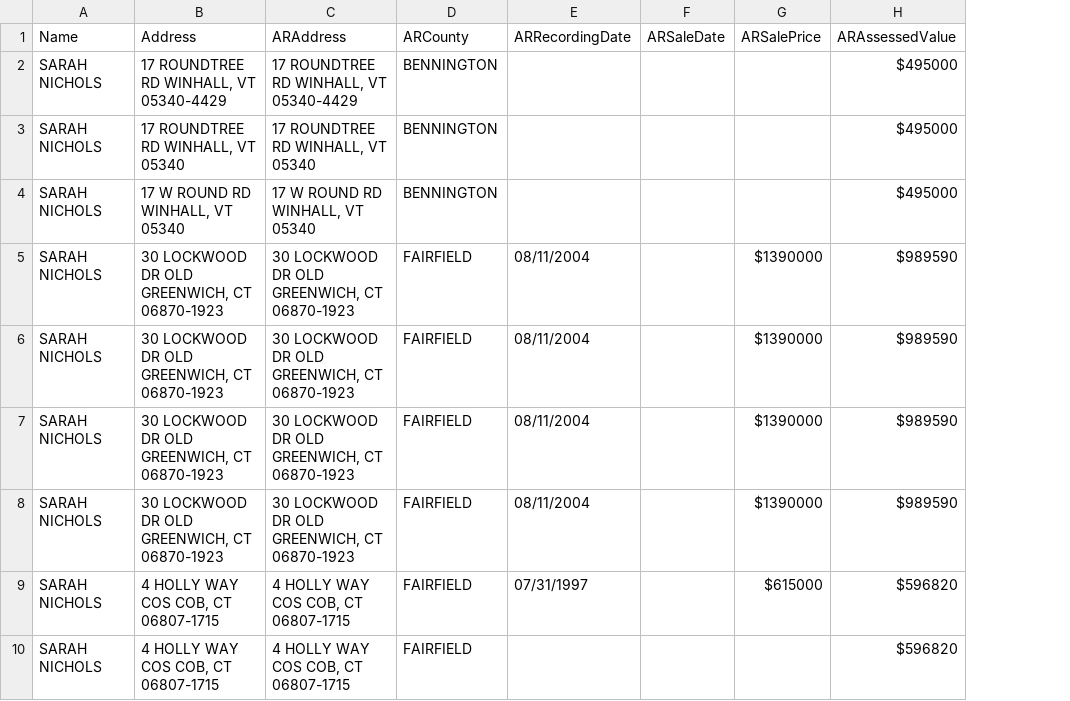
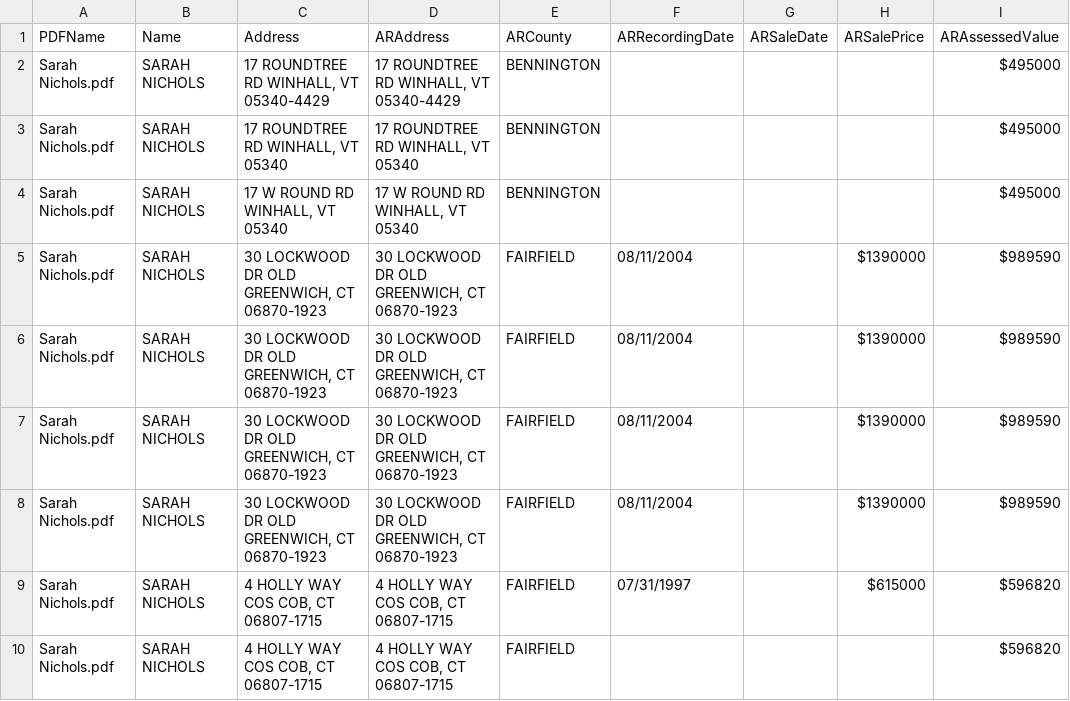
Before and after one commit to espkz/lexisnexispdfscraper, a CSV file: testAR.csv, drawn as a sheet; only a part is shown; the diff names each change by its address in the sheet, - before the commit and + after, or states it on an @@ line.

Commit message:
add pdf name to ar and dr records

```diff
--- a/testAR.csv
+++ b/testAR.csv
+column A (PDFName), rows 2-10: all Sarah Nichols.pdf
```
Also changed, not shown: testDR.csv, 1 other file.
